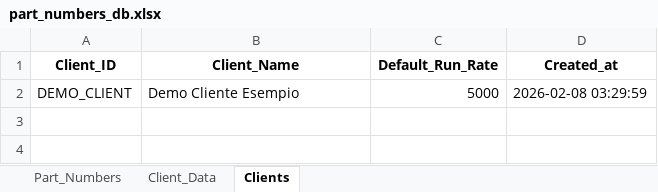
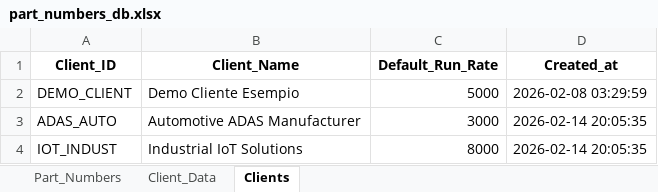
Before and after one commit to Frenz86/semiconductor-_risk_man, an Excel workbook: part_numbers_db.xlsx, sheet Clients, drawn as a sheet; values as stored, in another font and other column widths than the file's, no borders; the diff names each change by its address in the sheet, - before the commit and + after, or states it on an @@ line.

```diff
--- a/part_numbers_db.xlsx (sheet Clients)
+++ b/part_numbers_db.xlsx (sheet Clients)
+row 3: ADAS_AUTO | Automotive ADAS Manufacturer | 3000 | 2026-02-14 20:05:35
+row 4: IOT_INDUST | Industrial IoT Solutions | 8000 | 2026-02-14 20:05:35
```
Also changed, not shown: sheet Part_Numbers, sheet Client_Data, 15 other files.
